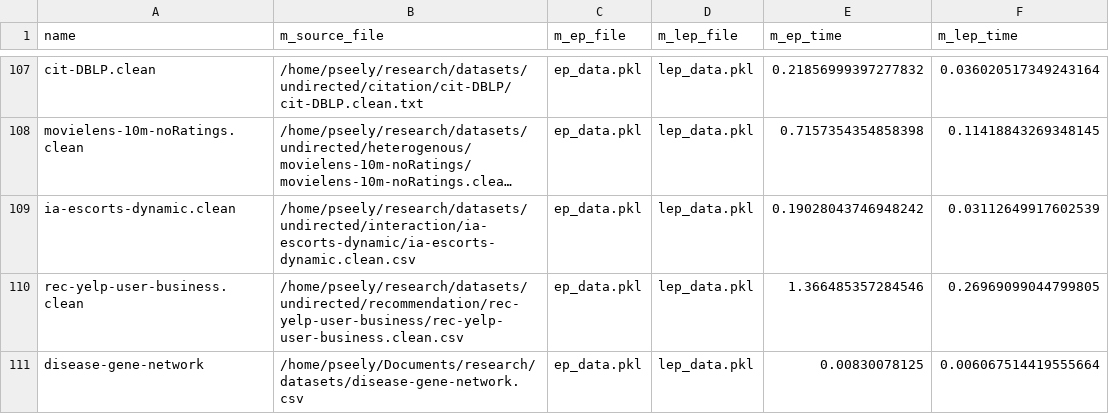
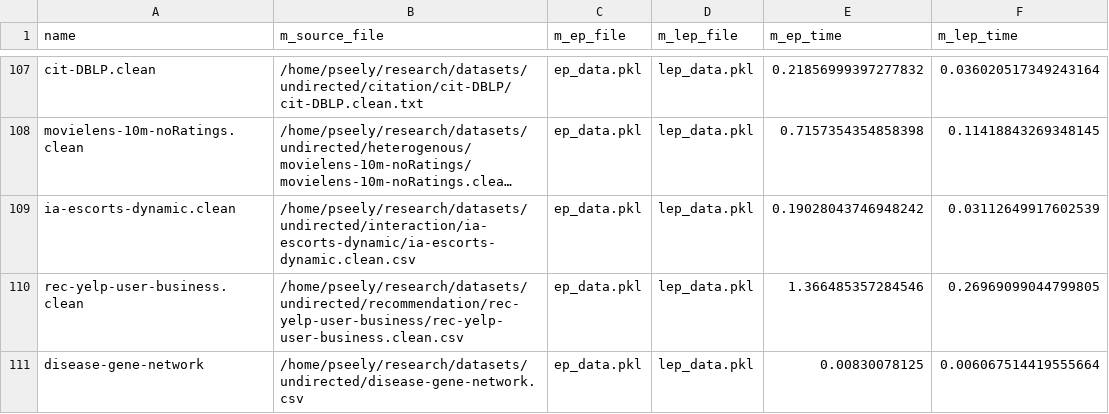
Before and after one commit to BismarkPrime/EquitablePartitions, a CSV file: src/MetricWarden.csv, drawn as a sheet; only a part is shown, gaps mark what is left out; long unchanged cells end in …; the diff names each change by its address in the sheet, - before the commit and + after, or states it on an @@ line.

```diff
--- a/src/MetricWarden.csv
+++ b/src/MetricWarden.csv
-B111 (m_source_file): /home/pseely/Documents/research/datasets/disease-gene-network.csv
+B111 (m_source_file): /home/pseely/research/datasets/undirected/disease-gene-network.csv
```
Also changed, not shown: 6 other files.
